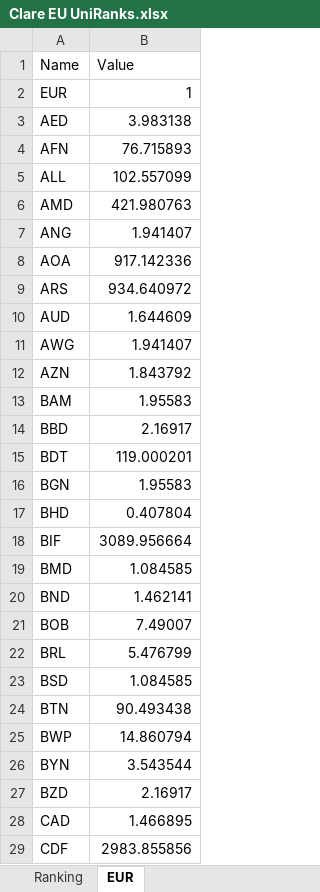
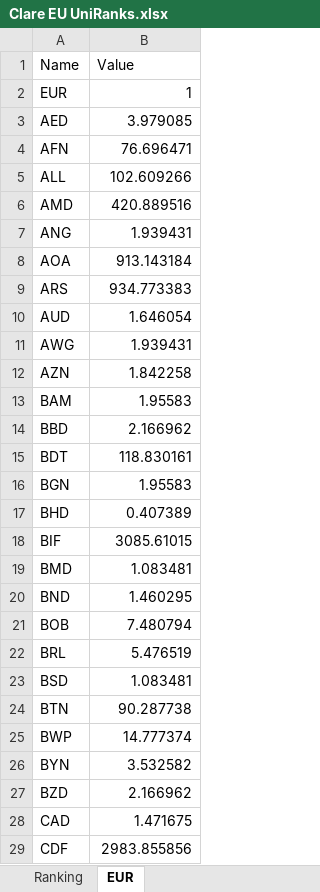
Before and after one commit to clareClaymore2001/EU.UniRanks, an Excel workbook: Clare EU UniRanks.xlsx, sheet EUR, drawn as a sheet; only a part is shown; values as stored, in another font and other column widths than the file's, no borders; table styles not drawn; the diff covers the shown part only; the diff names each change by its address in the sheet, - before the commit and + after, or states it on an @@ line.

```diff
--- a/Clare EU UniRanks.xlsx (sheet EUR)
+++ b/Clare EU UniRanks.xlsx (sheet EUR)
-B3 (Value): 3.983138
+B3 (Value): 3.979085
-B4 (Value): 76.715893
+B4 (Value): 76.696471
-B5 (Value): 102.557099
+B5 (Value): 102.609266
-B6 (Value): 421.980763
+B6 (Value): 420.889516
-B7 (Value): 1.941407
+B7 (Value): 1.939431
-B8 (Value): 917.142336
+B8 (Value): 913.143184
-B9 (Value): 934.640972
+B9 (Value): 934.773383
-B10 (Value): 1.644609
+B10 (Value): 1.646054
-B11 (Value): 1.941407
+B11 (Value): 1.939431
-B12 (Value): 1.843792
+B12 (Value): 1.842258
-B14 (Value): 2.16917
+B14 (Value): 2.166962
-B15 (Value): 119.000201
+B15 (Value): 118.830161
-B17 (Value): 0.407804
+B17 (Value): 0.407389
-B18 (Value): 3089.956664
+B18 (Value): 3085.61015
-B19 (Value): 1.084585
+B19 (Value): 1.083481
-B20 (Value): 1.462141
+B20 (Value): 1.460295
-B21 (Value): 7.49007
+B21 (Value): 7.480794
-B22 (Value): 5.476799
+B22 (Value): 5.476519
-B23 (Value): 1.084585
+B23 (Value): 1.083481
-B24 (Value): 90.493438
+B24 (Value): 90.287738
-B25 (Value): 14.860794
+B25 (Value): 14.777374
-B26 (Value): 3.543544
+B26 (Value): 3.532582
-B27 (Value): 2.16917
+B27 (Value): 2.166962
-B28 (Value): 1.466895
+B28 (Value): 1.471675
```
Also changed, not shown: 118 edited cells elsewhere in this sheet, sheet Ranking, formulas that keep their value, 2 other files.
